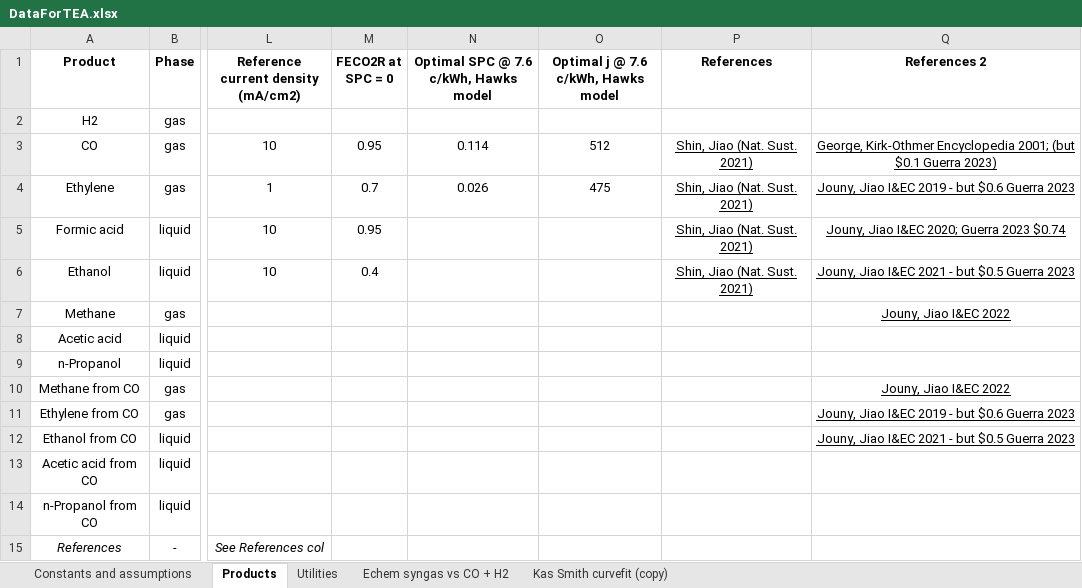
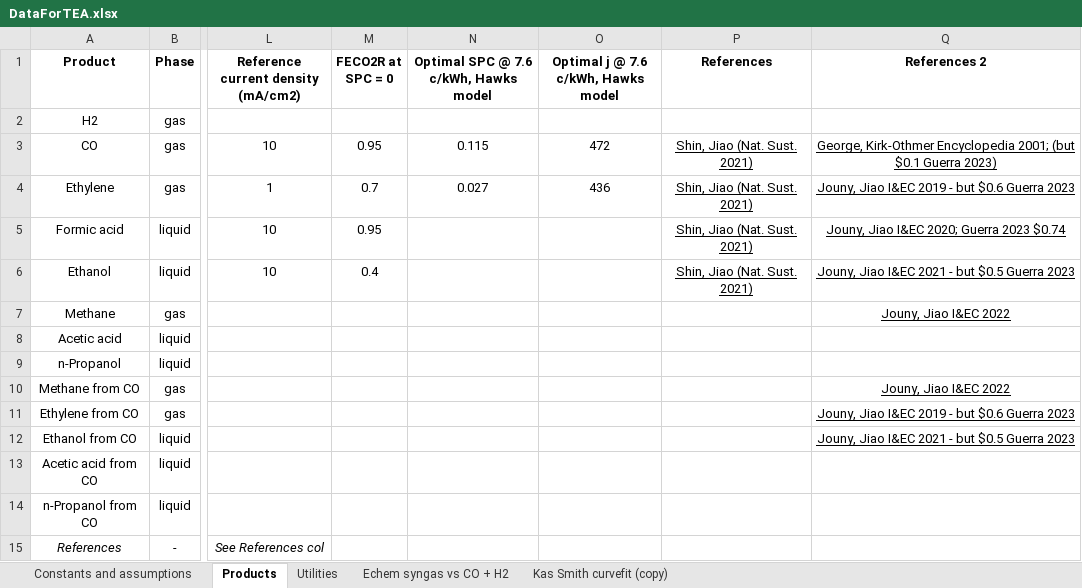
Before and after one commit to shashwatidc/co2r-dashboard, an Excel workbook: DataForTEA.xlsx, sheet Products, drawn as a sheet; only a part is shown, gaps mark what is left out; values as stored, in another font and other column widths than the file's, no borders; table styles not drawn; the diff names each change by its address in the sheet, - before the commit and + after, or states it on an @@ line.

Commit message:
Updated default jtot and SPC

```diff
--- a/DataForTEA.xlsx (sheet Products)
+++ b/DataForTEA.xlsx (sheet Products)
-N3: 0.114
+N3: 0.115
-O3: 512
+O3: 472
-N4: 0.026
+N4: 0.027
-O4: 475
+O4: 436
```
